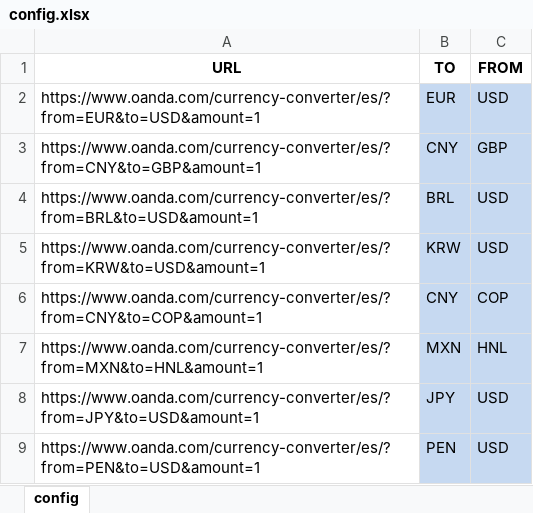
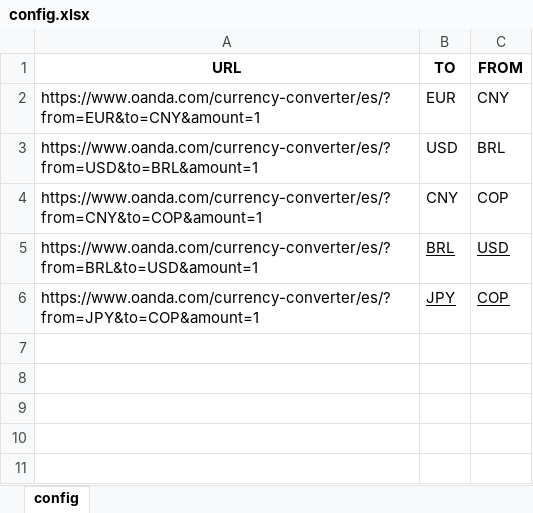
Before and after one commit to Augustx20/Rates, an Excel workbook: config.xlsx, sheet config, drawn as a sheet; values as stored, in another font and other column widths than the file's, no borders; table styles not drawn; removed rows and columns are numbered as before the commit, all else as after; the diff names each change by its address in the sheet, - before the commit and + after, or states it on an @@ line.

```diff
--- a/config.xlsx (sheet config)
+++ b/config.xlsx (sheet config)
-A2 (URL): https://www.oanda.com/currency-converter/es/?from=EUR&to=USD&amount=1
+A2 (URL): https://www.oanda.com/currency-converter/es/?from=EUR&to=CNY&amount=1
-B2:C2 fill: #C6D9F1
+B2:C2 fill: none
-C2 (FROM): USD
+C2 (FROM): CNY
+row 3: https://www.oanda.com/currency-converter/es/?from=USD&to=BRL&amount=1 | USD | BRL
-A4 (URL): https://www.oanda.com/currency-converter/es/?from=CNY&to=GBP&amount=1
+A4 (URL): https://www.oanda.com/currency-converter/es/?from=CNY&to=COP&amount=1
-B4:C5 fill: #C6D9F1
+B4:C5 fill: none
-C4 (FROM): GBP
+C4 (FROM): COP
-B5:C5 underline: off
+B5:C5 underline: on
-row 5: https://www.oanda.com/currency-converter/es/?from=KRW&to=USD&amount=1 | KRW | USD
-A6 (URL): https://www.oanda.com/currency-converter/es/?from=CNY&to=COP&amount=1
+A6 (URL): https://www.oanda.com/currency-converter/es/?from=JPY&to=COP&amount=1
-B6 (TO): CNY
+B6 (TO): JPY
@@ B6:C6 fill: #C6D9F1 → none, underline: off → on @@
-row 7: https://www.oanda.com/currency-converter/es/?from=MXN&to=HNL&amount=1 | MXN | HNL
-row 8: https://www.oanda.com/currency-converter/es/?from=JPY&to=USD&amount=1 | JPY | USD
-row 9: https://www.oanda.com/currency-converter/es/?from=PEN&to=USD&amount=1 | PEN | USD
```
Also changed, not shown: 3 other files.
